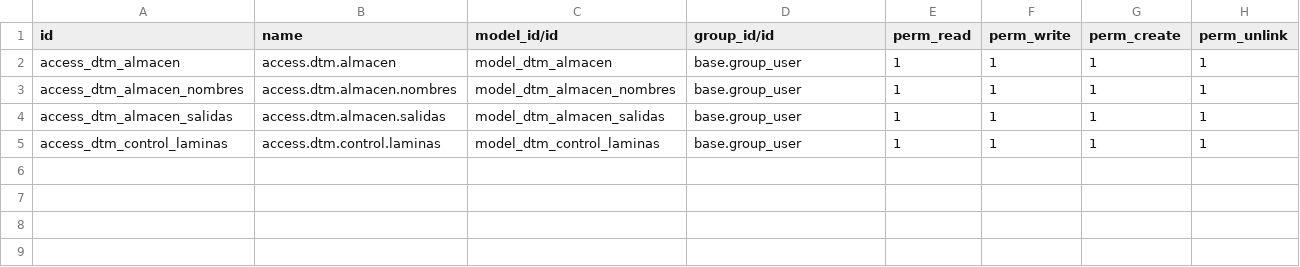
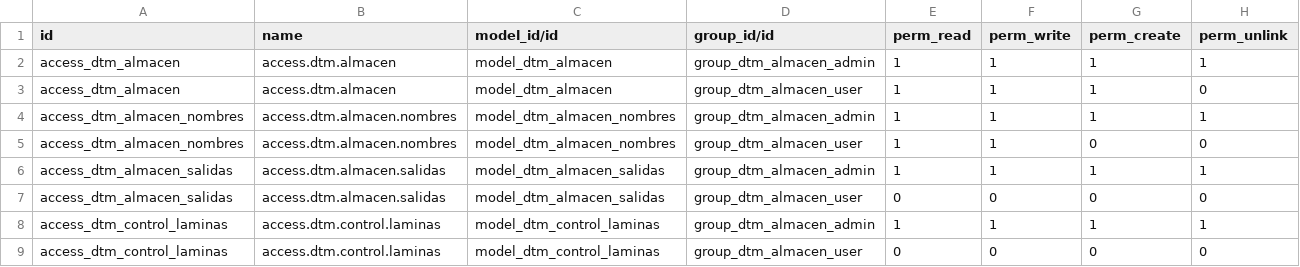
Before and after one commit to rafaguzmang/dtm_almacen, a CSV file: security/ir.model.access.csv, drawn as a sheet.

Commit message:
Se actualizan los permisos para ver Almacen y Procesos

```diff
--- a/security/ir.model.access.csv
+++ b/security/ir.model.access.csv
@@ -1,5 +1,9 @@
 id,name,model_id/id,group_id/id,perm_read,perm_write,perm_create,perm_unlink
-access_dtm_almacen,access.dtm.almacen,model_dtm_almacen,base.group_user,1,1,1,1
-access_dtm_almacen_nombres,access.dtm.almacen.nombres,model_dtm_almacen_nombres,base.group_user,1,1,1,1
-access_dtm_almacen_salidas,access.dtm.almacen.salidas,model_dtm_almacen_salidas,base.group_user,1,1,1,1
-access_dtm_control_laminas,access.dtm.control.laminas,model_dtm_control_laminas,base.group_user,1,1,1,1
+access_dtm_almacen,access.dtm.almacen,model_dtm_almacen,group_dtm_almacen_admin,1,1,1,1
+access_dtm_almacen,access.dtm.almacen,model_dtm_almacen,group_dtm_almacen_user,1,1,1,0
+access_dtm_almacen_nombres,access.dtm.almacen.nombres,model_dtm_almacen_nombres,group_dtm_almacen_admin,1,1,1,1
+access_dtm_almacen_nombres,access.dtm.almacen.nombres,model_dtm_almacen_nombres,group_dtm_almacen_user,1,1,0,0
+access_dtm_almacen_salidas,access.dtm.almacen.salidas,model_dtm_almacen_salidas,group_dtm_almacen_admin,1,1,1,1
+access_dtm_almacen_salidas,access.dtm.almacen.salidas,model_dtm_almacen_salidas,group_dtm_almacen_user,0,0,0,0
+access_dtm_control_laminas,access.dtm.control.laminas,model_dtm_control_laminas,group_dtm_almacen_admin,1,1,1,1
+access_dtm_control_laminas,access.dtm.control.laminas,model_dtm_control_laminas,group_dtm_almacen_user,0,0,0,0
```
Also changed, not shown: 2 other files.
